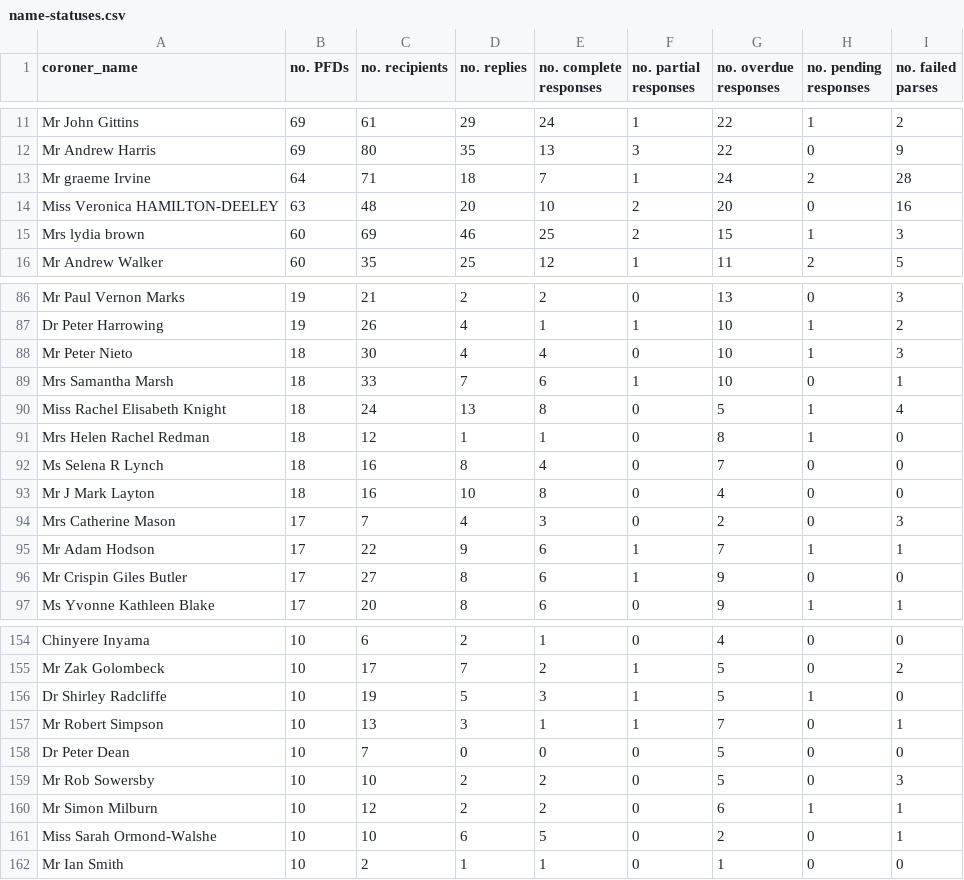
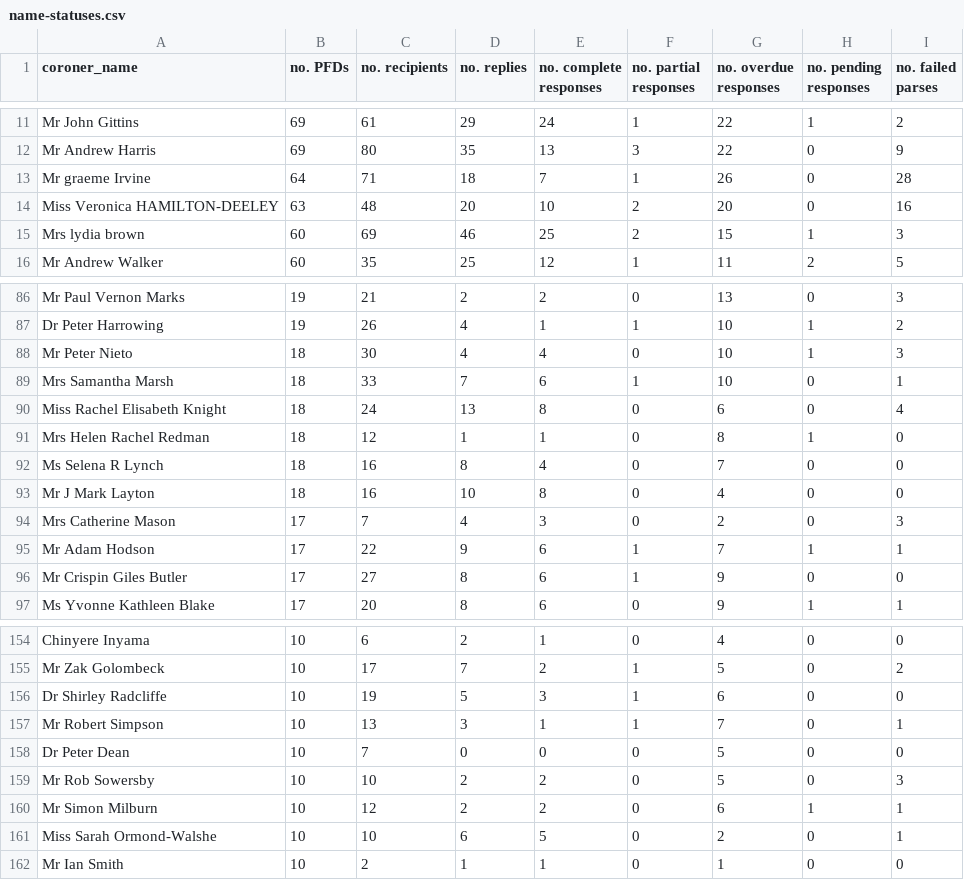
Before and after one commit to Just-Helpful/preventable-deaths-scraper, a CSV file: src/analyse/counts/data/sent/name-statuses.csv, drawn as a sheet; only a part is shown, gaps mark what is left out.

```diff
--- a/src/analyse/counts/data/sent/name-statuses.csv
+++ b/src/analyse/counts/data/sent/name-statuses.csv
@@ -12,3 +12,3 @@ Mr John Gittins,69,61,29,24,1,22,1,2
 Mr Andrew Harris,69,80,35,13,3,22,0,9
-Mr graeme Irvine,64,71,18,7,1,24,2,28
+Mr graeme Irvine,64,71,18,7,1,26,0,28
 Miss Veronica HAMILTON-DEELEY,63,48,20,10,2,20,0,16
@@ -89,3 +89,3 @@ Mr Peter Nieto,18,30,4,4,0,10,1,3
 Mrs Samantha Marsh,18,33,7,6,1,10,0,1
-Miss Rachel Elisabeth Knight,18,24,13,8,0,5,1,4
+Miss Rachel Elisabeth Knight,18,24,13,8,0,6,0,4
 Mrs Helen Rachel Redman,18,12,1,1,0,8,1,0
@@ -155,3 +155,3 @@ Chinyere Inyama,10,6,2,1,0,4,0,0
 Mr Zak Golombeck,10,17,7,2,1,5,0,2
-Dr Shirley Radcliffe,10,19,5,3,1,5,1,0
+Dr Shirley Radcliffe,10,19,5,3,1,6,0,0
 Mr Robert Simpson,10,13,3,1,1,7,0,1
```
Also changed, not shown: src/analyse/counts/data/name/area-counts.csv, src/analyse/counts/data/name/top-categorised.csv, 13 other files.
